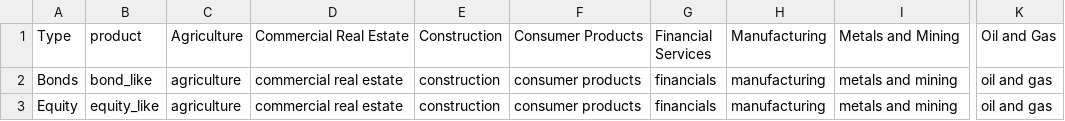
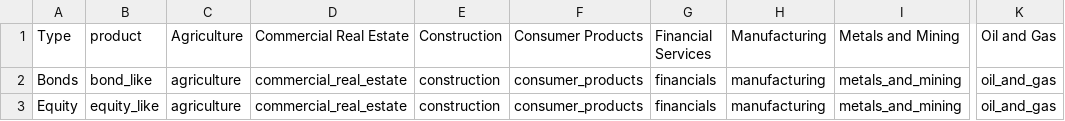
Before and after one commit to JohnAdders/climate_narrative, a CSV file: inst/exposure/am_corporate.csv, drawn as a sheet; only a part is shown, gaps mark what is left out; the diff names each change by its address in the sheet, - before the commit and + after, or states it on an @@ line.

Commit message:
Remove spaces from exposure class file names.

```diff
--- a/inst/exposure/am_corporate.csv
+++ b/inst/exposure/am_corporate.csv
-D2:D3 (Commercial Real Estate): commercial real estate
+D2:D3 (Commercial Real Estate): commercial_real_estate
-F2:F3 (Consumer Products): consumer products
+F2:F3 (Consumer Products): consumer_products
-I2:I3 (Metals and Mining): metals and mining
+I2:I3 (Metals and Mining): metals_and_mining
-K2:K3 (Oil and Gas): oil and gas
+K2:K3 (Oil and Gas): oil_and_gas
```
Also changed, not shown: inst/exposure/bank_corporate.csv, inst/exposure/bank_re.csv, 13 other files.
